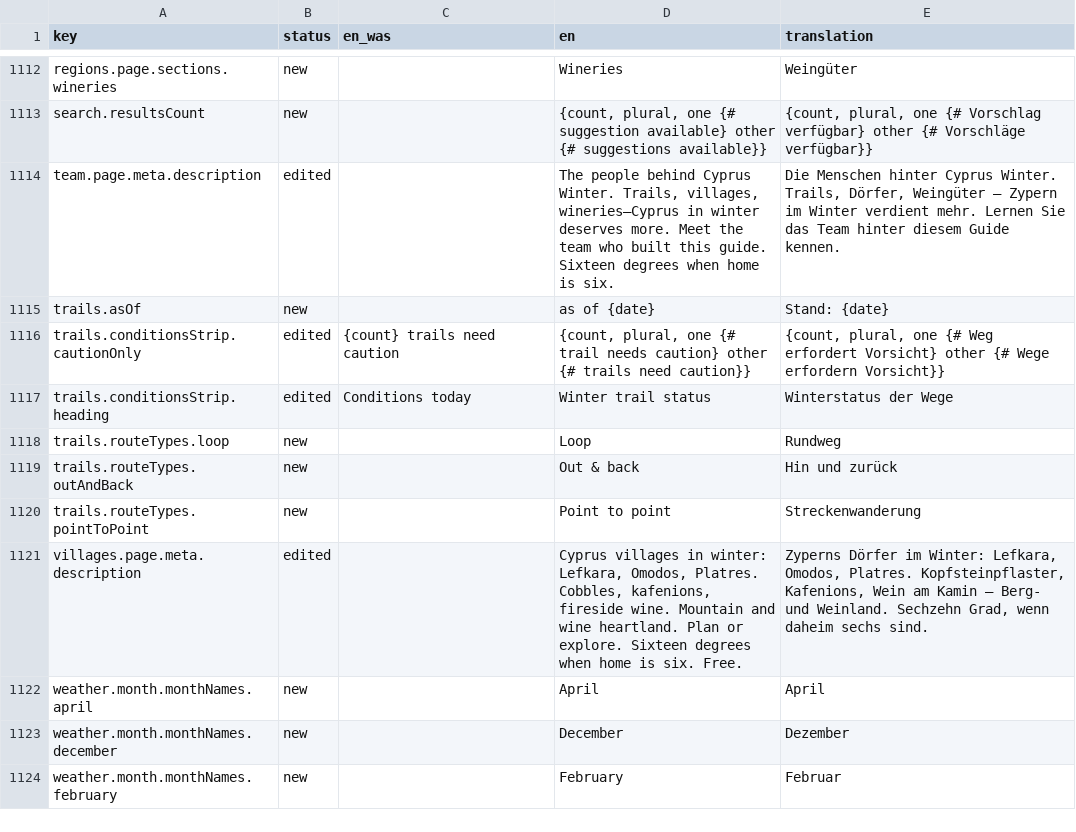
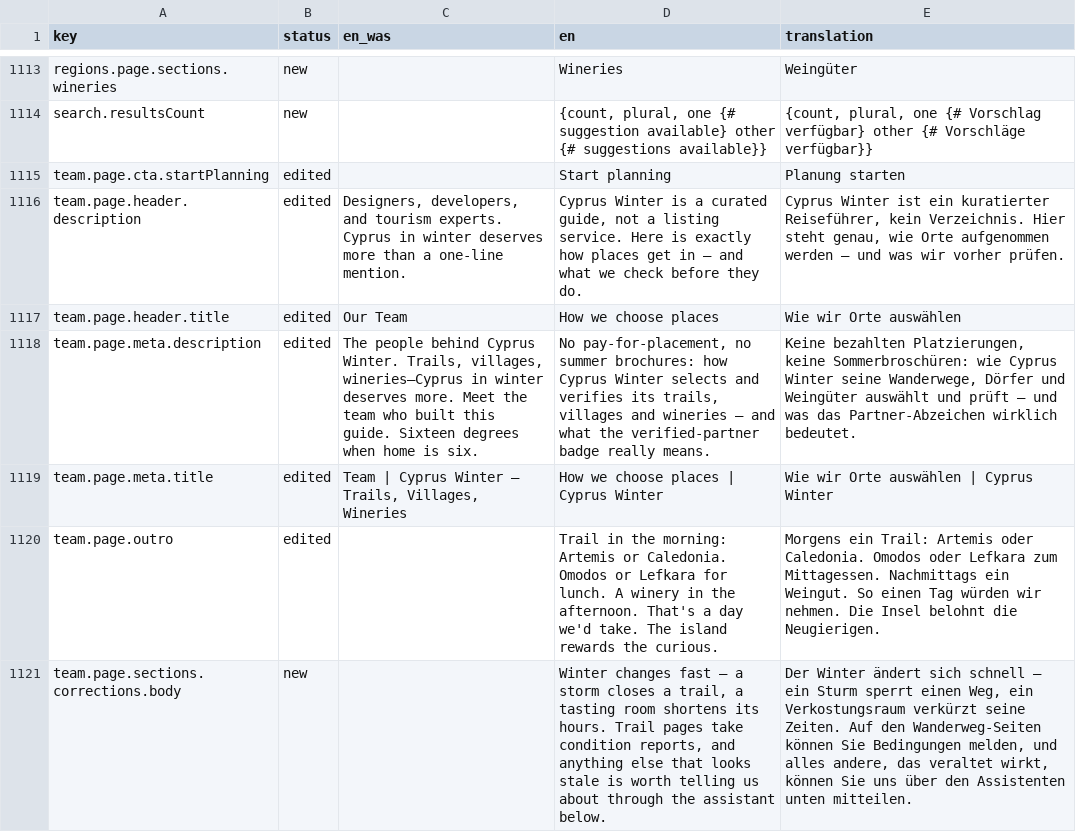
Before and after one commit to G9MaGiC/cyprus-winter, a CSV file: docs/i18n-review/de.csv, drawn as a sheet; only a part is shown, gaps mark what is left out; the shorter side is filled out with more unchanged rows; the diff covers the shown part only.

```diff
--- a/docs/i18n-review/de.csv
+++ b/docs/i18n-review/de.csv
@@ -1113,2 +1114,8 @@
 "search.resultsCount","new","","{count, plural, one {# suggestion available} other {# suggestions available}}","{count, plural, one {# Vorschlag verfügbar} other {# Vorschläge verfügbar}}"
-"team.page.meta.description","edited","","The people behind Cyprus Winter. Trails, villages, wineries—Cyprus in winter deserves more. Meet the team who built this guide. Sixteen degrees when home is six.","Die Menschen hinter Cyprus Winter. Trails, Dörfer, Weingüter — Zypern im Winter verdient mehr. Lernen Sie das Team hinter diesem Guide kennen."
+"team.page.cta.startPlanning","edited","","Start planning","Planung starten"
+"team.page.header.description","edited","Designers, developers, and tourism experts. Cyprus in winter deserves more than a one-line mention.","Cyprus Winter is a curated guide, not a listing service. Here is exactly how places get in — and what we check before they do.","Cyprus Winter ist ein kuratierter Reiseführer, kein Verzeichnis. Hier steht genau, wie Orte aufgenommen werden — und was wir vorher prüfen."
+"team.page.header.title","edited","Our Team","How we choose places","Wie wir Orte auswählen"
+"team.page.meta.description","edited","The people behind Cyprus Winter. Trails, villages, wineries—Cyprus in winter deserves more. Meet the team who built this guide. Sixteen degrees when home is six.","No pay-for-placement, no summer brochures: how Cyprus Winter selects and verifies its trails, villages and wineries — and what the verified-partner badge really means.","Keine bezahlten Platzierungen, keine Sommerbroschüren: wie Cyprus Winter seine Wanderwege, Dörfer und Weingüter auswählt und prüft — und was das Partner-Abzeichen wirklich bedeutet."
+"team.page.meta.title","edited","Team | Cyprus Winter — Trails, Villages, Wineries","How we choose places | Cyprus Winter","Wie wir Orte auswählen | Cyprus Winter"
+"team.page.outro","edited","","Trail in the morning: Artemis or Caledonia. Omodos or Lefkara for lunch. A winery in the afternoon. That's a day we'd take. The island rewards the curious.","Morgens ein Trail: Artemis oder Caledonia. Omodos oder Lefkara zum Mittagessen. Nachmittags ein Weingut. So einen Tag würden wir nehmen. Die Insel belohnt die Neugierigen."
+"team.page.sections.corrections.body","new","","Winter changes fast — a storm closes a trail, a tasting room shortens its hours. Trail pages take condition reports, and anything else that looks stale is worth telling us about through the assistant below.","Der Winter ändert sich schnell — ein Sturm sperrt einen Weg, ein Verkostungsraum verkürzt seine Zeiten. Auf den Wanderweg-Seiten können Sie Bedingungen melden, und alles andere, das veraltet wirkt, können Sie uns über den Assistenten unten mitteilen."
```
Also changed, not shown: 8 added rows elsewhere in this file, docs/i18n-review/el.csv, docs/i18n-review/fr.csv, 17 other files.
